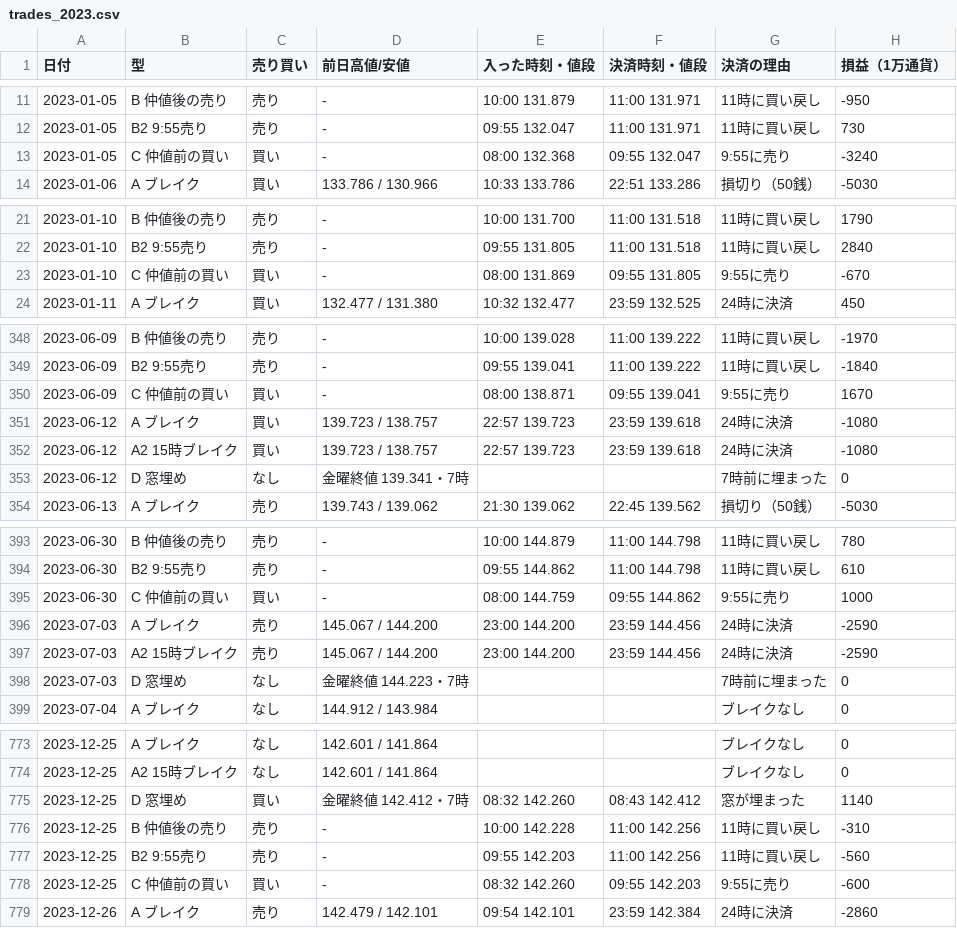
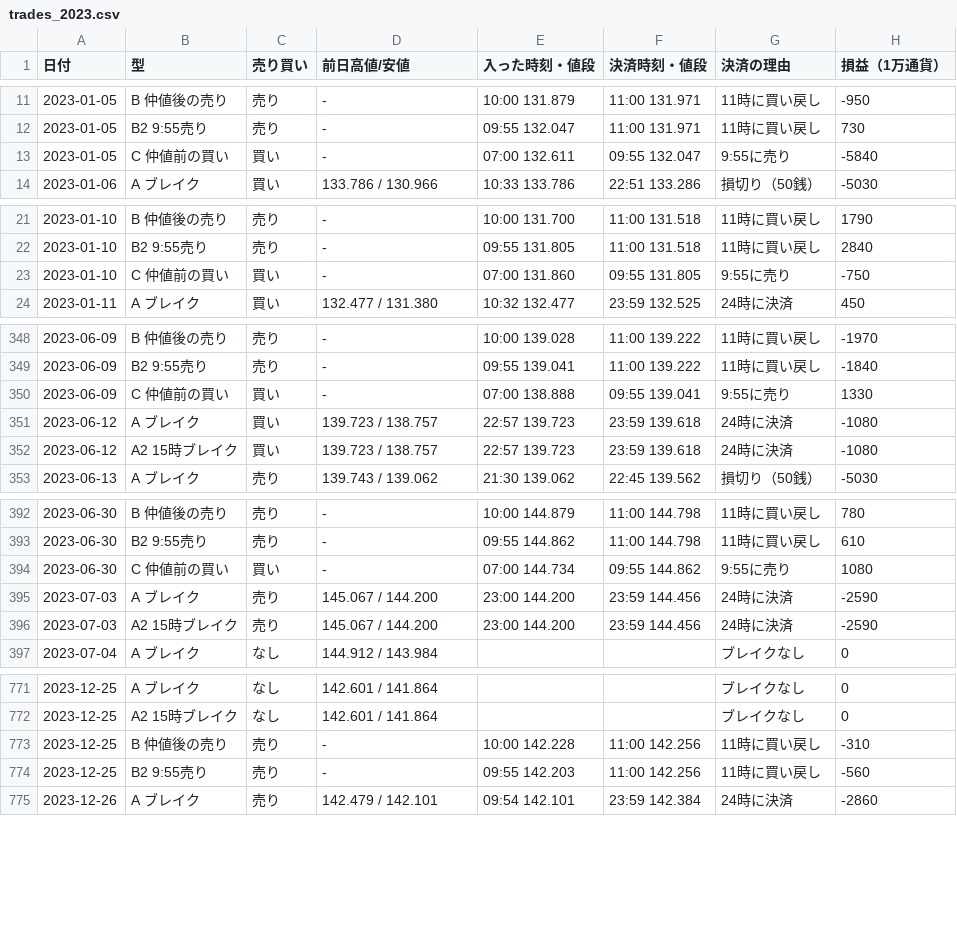
Before and after one commit to inaba-tools/inaba-tools.github.io, a CSV file: fx-kiroku/kenkyu/data/trades_2023.csv, drawn as a sheet; only a part is shown, gaps mark what is left out; the diff covers the shown part only.

```diff
--- a/fx-kiroku/kenkyu/data/trades_2023.csv
+++ b/fx-kiroku/kenkyu/data/trades_2023.csv
@@ -12,3 +12,3 @@
 2023-01-05,B2 9:55売り,売り,-,09:55 132.047,11:00 131.971,11時に買い戻し,730
-2023-01-05,C 仲値前の買い,買い,-,08:00 132.368,09:55 132.047,9:55に売り,-3240
+2023-01-05,C 仲値前の買い,買い,-,07:00 132.611,09:55 132.047,9:55に売り,-5840
 2023-01-06,A ブレイク,買い,133.786 / 130.966,10:33 133.786,22:51 133.286,損切り（50銭）,-5030
@@ -22,3 +22,3 @@
 2023-01-10,B2 9:55売り,売り,-,09:55 131.805,11:00 131.518,11時に買い戻し,2840
-2023-01-10,C 仲値前の買い,買い,-,08:00 131.869,09:55 131.805,9:55に売り,-670
+2023-01-10,C 仲値前の買い,買い,-,07:00 131.860,09:55 131.805,9:55に売り,-750
 2023-01-11,A ブレイク,買い,132.477 / 131.380,10:32 132.477,23:59 132.525,24時に決済,450
@@ -349,6 +349,5 @@
 2023-06-09,B2 9:55売り,売り,-,09:55 139.041,11:00 139.222,11時に買い戻し,-1840
-2023-06-09,C 仲値前の買い,買い,-,08:00 138.871,09:55 139.041,9:55に売り,1670
+2023-06-09,C 仲値前の買い,買い,-,07:00 138.888,09:55 139.041,9:55に売り,1330
 2023-06-12,A ブレイク,買い,139.723 / 138.757,22:57 139.723,23:59 139.618,24時に決済,-1080
 2023-06-12,A2 15時ブレイク,買い,139.723 / 138.757,22:57 139.723,23:59 139.618,24時に決済,-1080
-2023-06-12,D 窓埋め,なし,金曜終値 139.341・7時,,,7時前に埋まった,0
 2023-06-13,A ブレイク,売り,139.743 / 139.062,21:30 139.062,22:45 139.562,損切り（50銭）,-5030
@@ -394,6 +393,5 @@
 2023-06-30,B2 9:55売り,売り,-,09:55 144.862,11:00 144.798,11時に買い戻し,610
-2023-06-30,C 仲値前の買い,買い,-,08:00 144.759,09:55 144.862,9:55に売り,1000
+2023-06-30,C 仲値前の買い,買い,-,07:00 144.734,09:55 144.862,9:55に売り,1080
 2023-07-03,A ブレイク,売り,145.067 / 144.200,23:00 144.200,23:59 144.456,24時に決済,-2590
 2023-07-03,A2 15時ブレイク,売り,145.067 / 144.200,23:00 144.200,23:59 144.456,24時に決済,-2590
-2023-07-03,D 窓埋め,なし,金曜終値 144.223・7時,,,7時前に埋まった,0
 2023-07-04,A ブレイク,なし,144.912 / 143.984,,,ブレイクなし,0
@@ -774,6 +772,4 @@
 2023-12-25,A2 15時ブレイク,なし,142.601 / 141.864,,,ブレイクなし,0
-2023-12-25,D 窓埋め,買い,金曜終値 142.412・7時,08:32 142.260,08:43 142.412,窓が埋まった,1140
 2023-12-25,B 仲値後の売り,売り,-,10:00 142.228,11:00 142.256,11時に買い戻し,-310
 2023-12-25,B2 9:55売り,売り,-,09:55 142.203,11:00 142.256,11時に買い戻し,-560
-2023-12-25,C 仲値前の買い,買い,-,08:32 142.260,09:55 142.203,9:55に売り,-600
 2023-12-26,A ブレイク,売り,142.479 / 142.101,09:54 142.101,23:59 142.384,24時に決済,-2860
```
Also changed, not shown: 134 edited cells elsewhere in this file, fx-kiroku/kenkyu/data/trades_2016.csv, fx-kiroku/kenkyu/data/trades_2017.csv, 9 other files.
